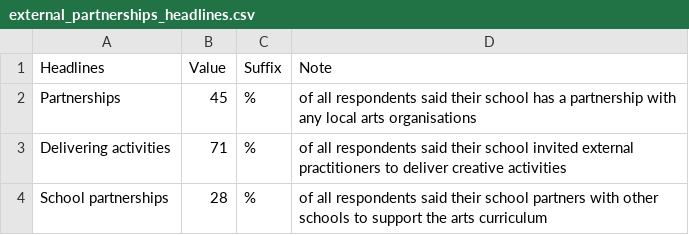
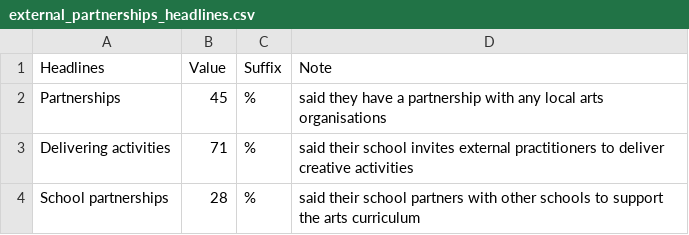
Before and after one commit to open-innovations/leeds-schools-cultural-engagement, a CSV file: src/_data/viz/survey/phase_2/external_partnerships_headlines.csv, drawn as a sheet.

```diff
--- a/src/_data/viz/survey/phase_2/external_partnerships_headlines.csv
+++ b/src/_data/viz/survey/phase_2/external_partnerships_headlines.csv
@@ -1,4 +1,4 @@
 Headlines,Value,Suffix,Note
-Partnerships,45,%,of all respondents said their school has a partnership with any local arts organisations
-Delivering activities,71,%,of all respondents said their school invited external practitioners to deliver creative activities
-School partnerships,28,%,of all respondents said their school partners with other schools to support the arts curriculum
+Partnerships,45,%,said they have a partnership with any local arts organisations
+Delivering activities,71,%,said their school invites external practitioners to deliver creative activities
+School partnerships,28,%,said their school partners with other schools to support the arts curriculum
```
Also changed, not shown: src/_data/viz/survey/phase_2/barriers_headlines.csv, src/_data/viz/survey/phase_2/by_school_type.csv, 8 other files.
